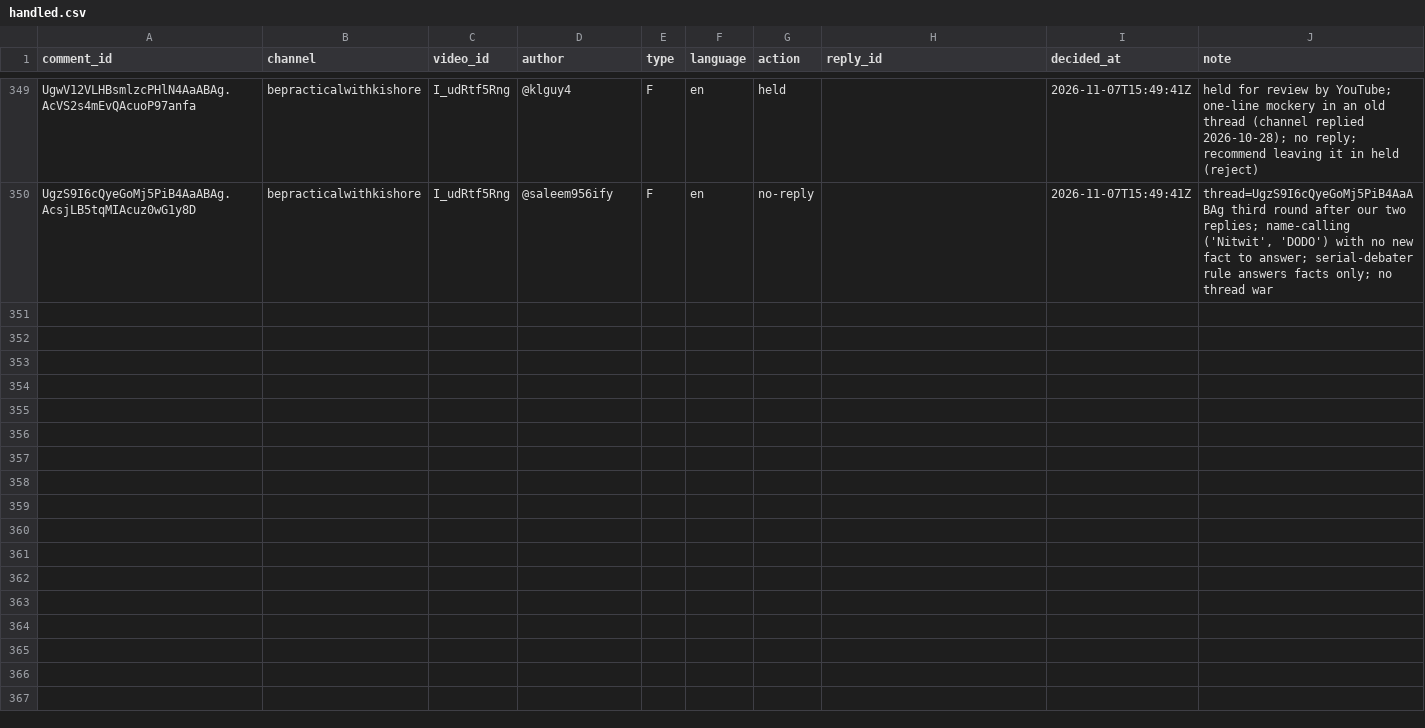
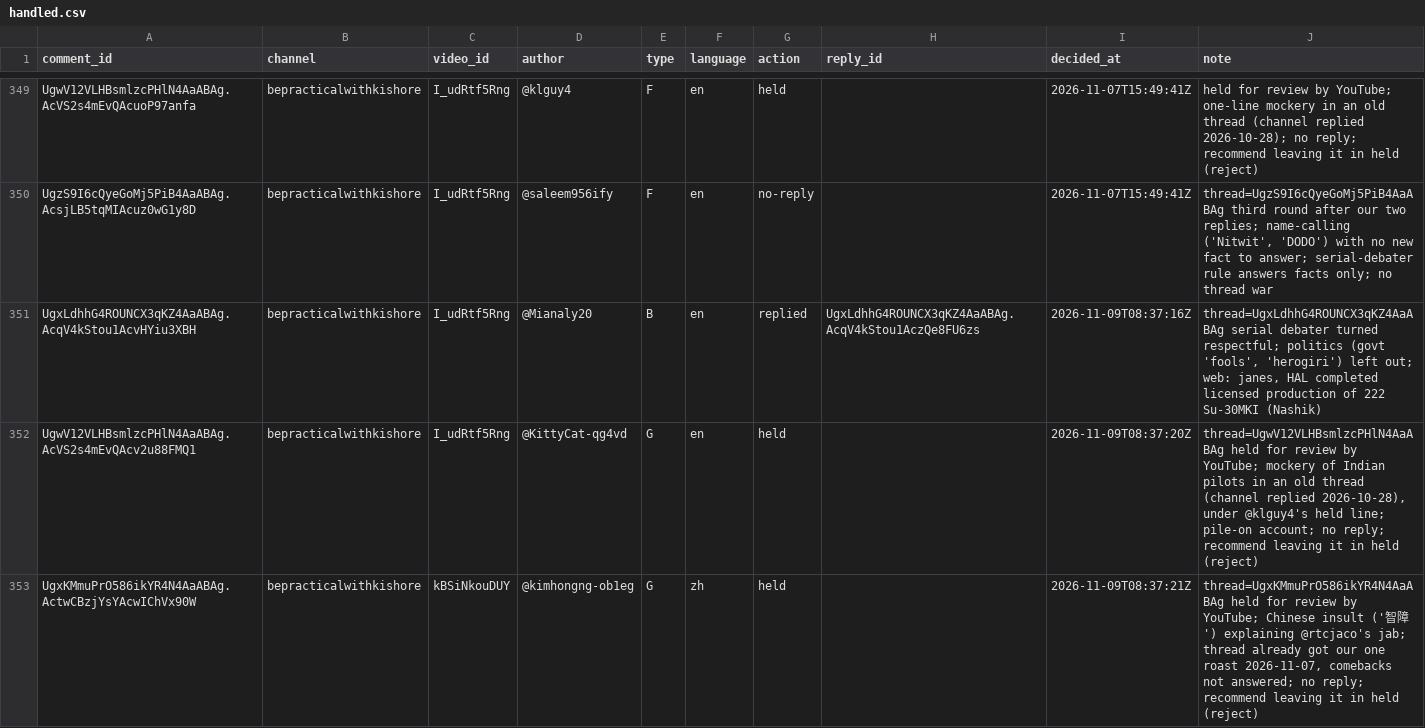
Before and after one commit to mkmk749278/Comments, a CSV file: state/handled.csv, drawn as a sheet; only a part is shown, gaps mark what is left out; the diff names each change by its address in the sheet, - before the commit and + after, or states it on an @@ line.

```diff
--- a/state/handled.csv
+++ b/state/handled.csv
+row 351: UgxLdhhG4ROUNCX3qKZ4AaABAg.AcqV4kStou1AcvHYiu3XBH | bepracticalwithkishore | I_udRtf5Rng | @Mianaly20 | B | en | replied | UgxLdhhG4ROUNCX3qKZ4AaABAg.AcqV4kStou1AczQe8FU6zs | 2026-11-09T08:37:16Z | thread=UgxLdhhG4ROUNCX3qKZ4AaABAg serial debater turned respectful; politics (govt 'fools', 'herogiri') left out; web: janes, HAL completed licensed production of 222 Su-30MKI (Nashik)
+row 352: UgwV12VLHBsmlzcPHlN4AaABAg.AcVS2s4mEvQAcv2u88FMQ1 | bepracticalwithkishore | I_udRtf5Rng | @KittyCat-qg4vd | G | en | held |  | 2026-11-09T08:37:20Z | thread=UgwV12VLHBsmlzcPHlN4AaABAg held for review by YouTube; mockery of Indian pilots in an old thread (channel replied 2026-10-28), under @klguy4's held line; pile-on account; no reply; recommend leaving it in held (reject)
+row 353: UgxKMmuPrO586ikYR4N4AaABAg.ActwCBzjYsYAcwIChVx90W | bepracticalwithkishore | kBSiNkouDUY | @kimhongng-ob1eg | G | zh | held |  | 2026-11-09T08:37:21Z | thread=UgxKMmuPrO586ikYR4N4AaABAg held for review by YouTube; Chinese insult ('智障') explaining @rtcjaco's jab; thread already got our one roast 2026-11-07, comebacks not answered; no reply; recommend leaving it in held (reject)
```
